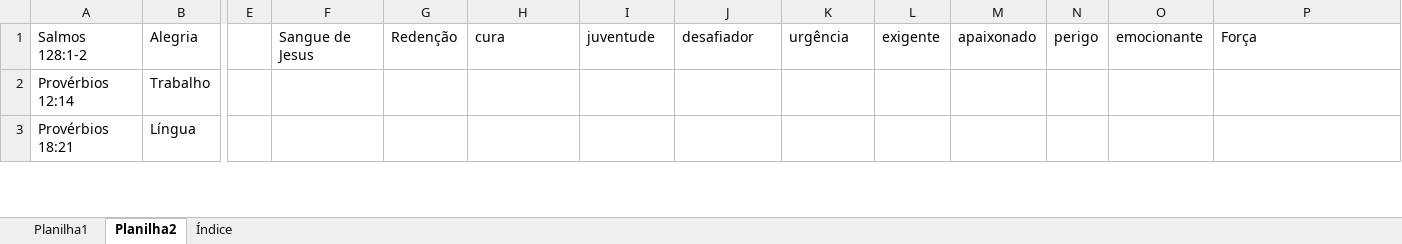
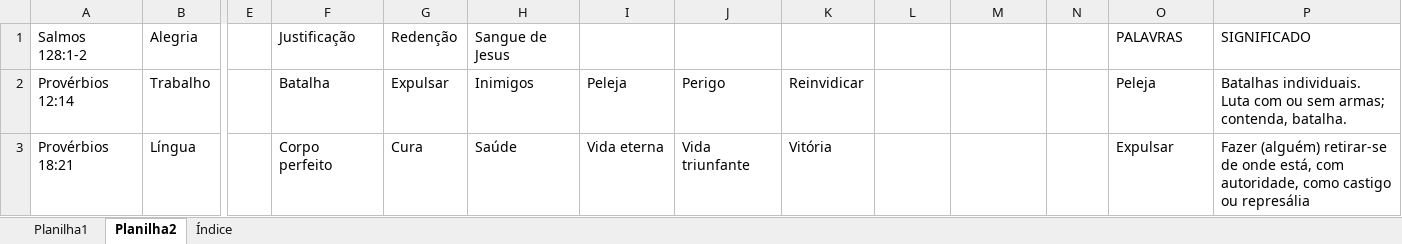
Before and after one commit to HeberSilverio/Projeto-JavaScript, an Excel workbook: Profundidade da fe/Caixa de confissão/Caixa de confissão.xlsx, sheet Planilha2, drawn as a sheet; only a part is shown, gaps mark what is left out; values as stored, in another font and other column widths than the file's, no cell formats; the diff covers the shown part only; the diff names each change by its address in the sheet, - before the commit and + after, or states it on an @@ line.

```diff
--- a/Profundidade da fe/Caixa de confissão/Caixa de confissão.xlsx (sheet Planilha2)
+++ b/Profundidade da fe/Caixa de confissão/Caixa de confissão.xlsx (sheet Planilha2)
-F1: Sangue de Jesus
+F1: Justificação
-H1: cura
+H1: Sangue de Jesus
-I1: juventude
+I1: (empty)
-J1: desafiador
+J1: (empty)
-K1: urgência
+K1: (empty)
-L1: exigente
+L1: (empty)
-M1: apaixonado
+M1: (empty)
-N1: perigo
+N1: (empty)
-O1: emocionante
+O1: PALAVRAS
-P1: Força
+P1: SIGNIFICADO
-F2: (empty)
+F2: Batalha
-G2: (empty)
+G2: Expulsar
-H2: (empty)
+H2: Inimigos
-I2: (empty)
+I2: Peleja
-J2: (empty)
+J2: Perigo
-K2: (empty)
+K2: Reinvidicar
-O2: (empty)
+O2: Peleja
-P2: (empty)
+P2: Batalhas individuais. Luta com ou sem armas; contenda, batalha.
-F3: (empty)
+F3: Corpo perfeito
-G3: (empty)
+G3: Cura
-H3: (empty)
+H3: Saúde
-I3: (empty)
+I3: Vida eterna
-J3: (empty)
+J3: Vida triunfante
-K3: (empty)
+K3: Vitória
-O3: (empty)
+O3: Expulsar
-P3: (empty)
+P3: Fazer (alguém) retirar-se de onde está, com autoridade, como castigo ou represália
```
Also changed, not shown: 124 edited cells and merged cells elsewhere in this sheet, sheet Índice, cell formats, 1 other file.
